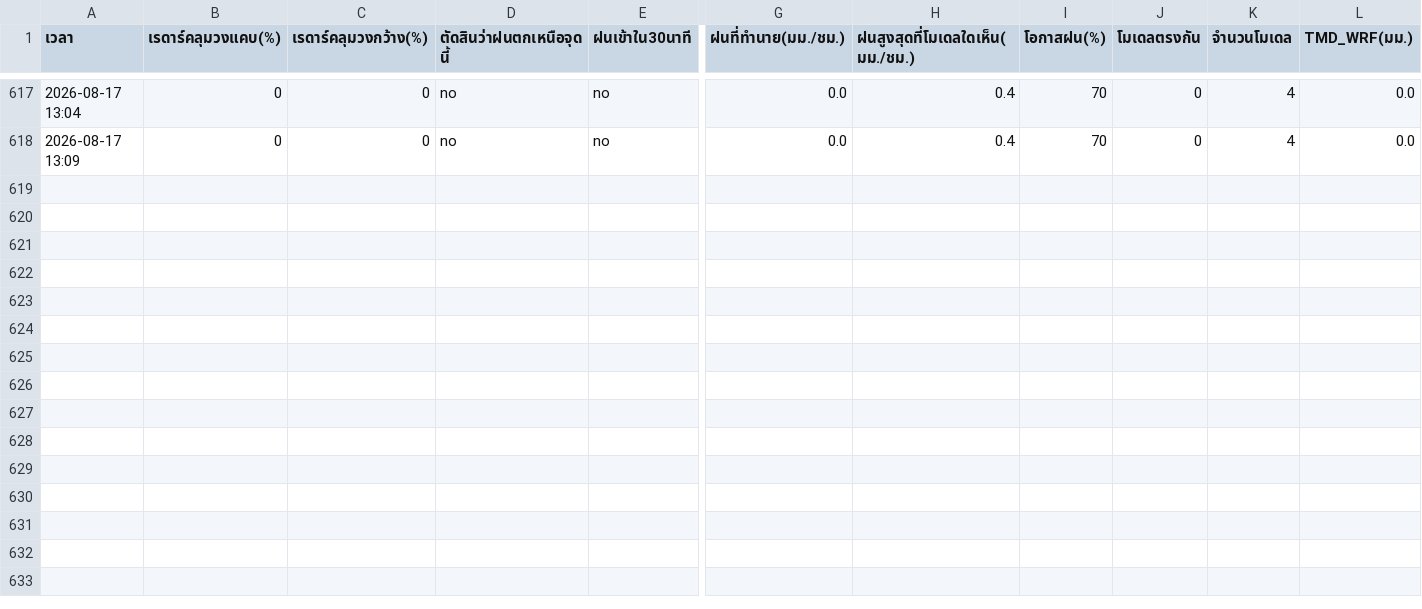
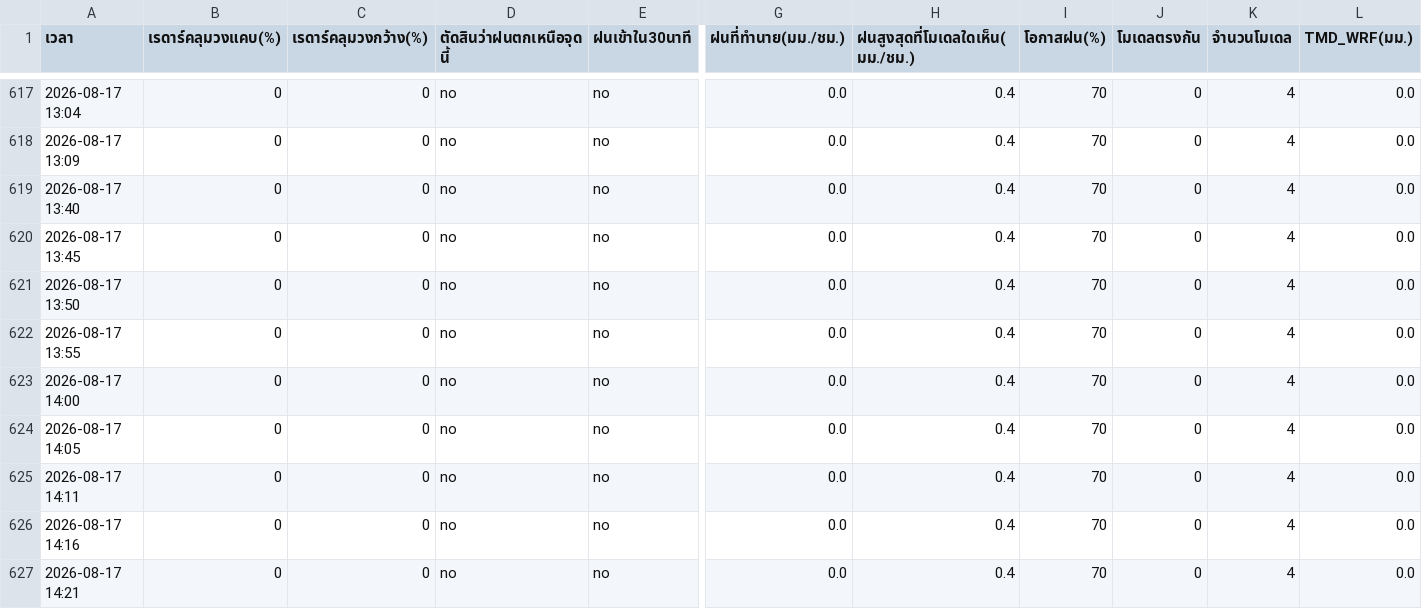
Before and after one commit to supramitj-sys/rain-alert, a CSV file: radar_watch.csv, drawn as a sheet; only a part is shown, gaps mark what is left out; rows hold the shown columns only; the diff names each change by its address in the sheet, - before the commit and + after, or states it on an @@ line.

```diff
--- a/radar_watch.csv
+++ b/radar_watch.csv
+row 619: 2026-08-17 13:40 | 0 | 0 | no | no | 0.0 | 0.4 | 70 | 0 | 4 | 0.0
+row 620: 2026-08-17 13:45 | 0 | 0 | no | no | 0.0 | 0.4 | 70 | 0 | 4 | 0.0
+row 621: 2026-08-17 13:50 | 0 | 0 | no | no | 0.0 | 0.4 | 70 | 0 | 4 | 0.0
+row 622: 2026-08-17 13:55 | 0 | 0 | no | no | 0.0 | 0.4 | 70 | 0 | 4 | 0.0
+row 623: 2026-08-17 14:00 | 0 | 0 | no | no | 0.0 | 0.4 | 70 | 0 | 4 | 0.0
+row 624: 2026-08-17 14:05 | 0 | 0 | no | no | 0.0 | 0.4 | 70 | 0 | 4 | 0.0
+row 625: 2026-08-17 14:11 | 0 | 0 | no | no | 0.0 | 0.4 | 70 | 0 | 4 | 0.0
+row 626: 2026-08-17 14:16 | 0 | 0 | no | no | 0.0 | 0.4 | 70 | 0 | 4 | 0.0
+row 627: 2026-08-17 14:21 | 0 | 0 | no | no | 0.0 | 0.4 | 70 | 0 | 4 | 0.0
```
Also changed, not shown: alert_log.csv.
